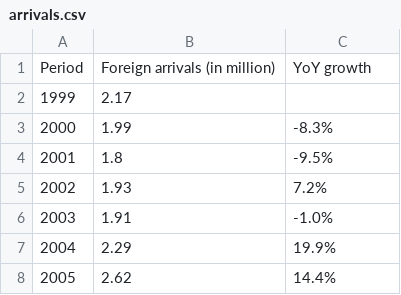
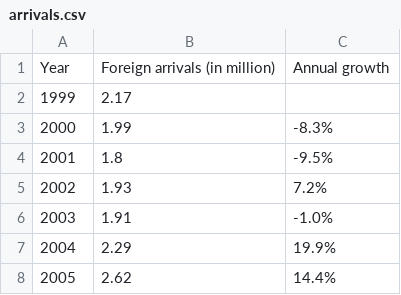
Before and after one commit to pmagtulis/econ-database, a CSV file: csv/arrivals.csv, drawn as a sheet; only a part is shown.

```diff
--- a/csv/arrivals.csv
+++ b/csv/arrivals.csv
@@ -1,2 +1,2 @@
-Period,Foreign arrivals (in million),YoY growth
+Year,Foreign arrivals (in million),Annual growth
 1999,2.17,
```
Also changed, not shown: csv/debt.csv, csv/tourism_receipts.csv, 5 other files.
